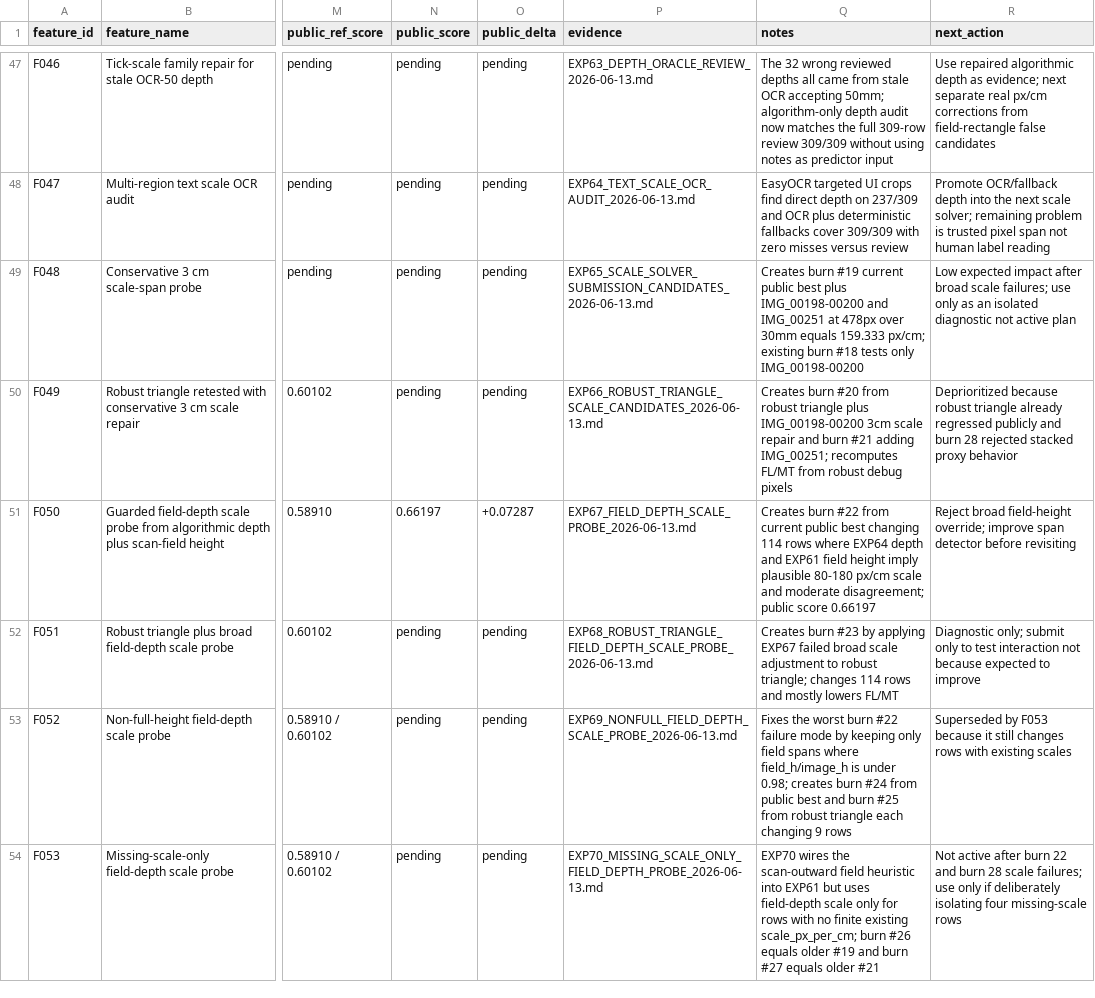
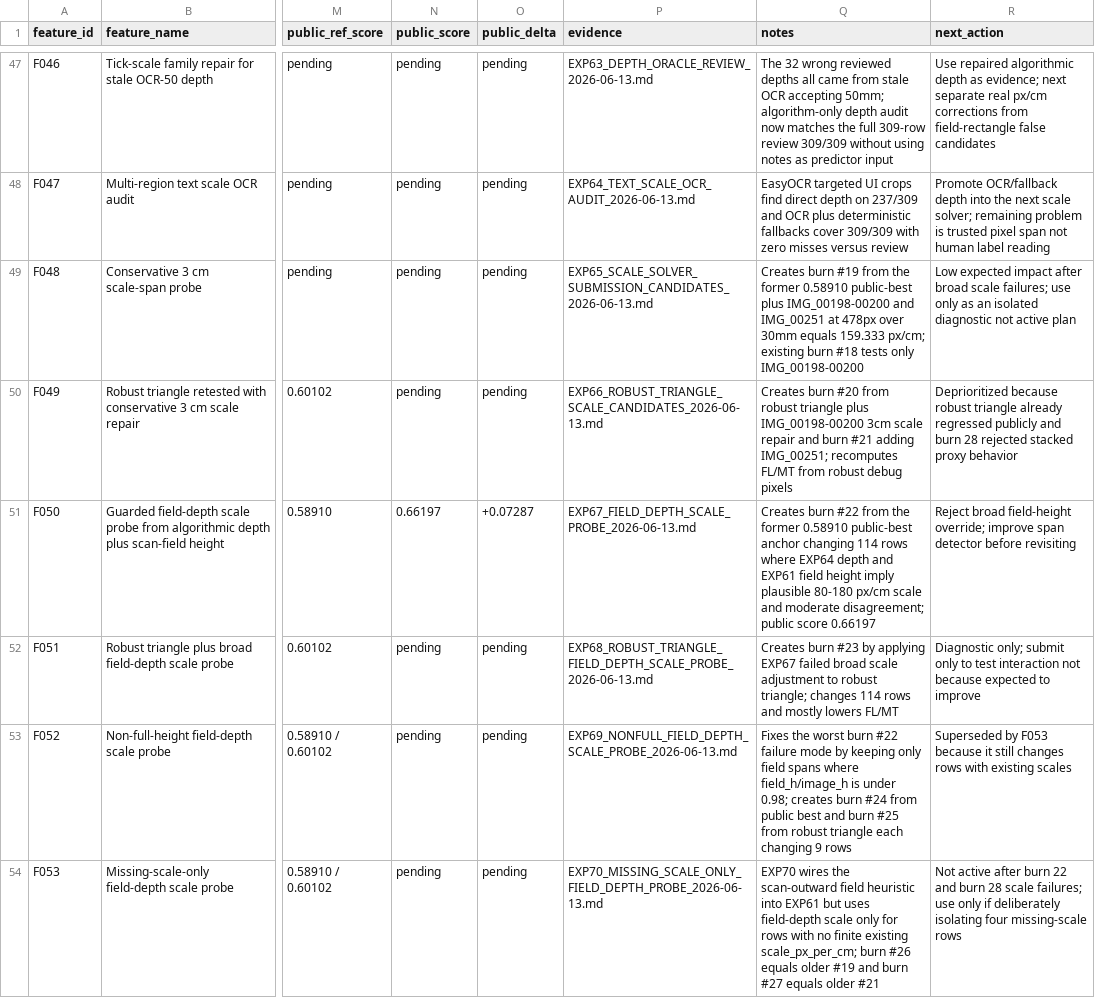
Before and after one commit to LacrimaeAware/kaggle-fun, a CSV file: umud-muscle-architecture/FEATURE_DATABASE.csv, drawn as a sheet; only a part is shown, gaps mark what is left out; the diff covers the shown part only; the diff names each change by its address in the sheet, - before the commit and + after, or states it on an @@ line.

Commit message:
docs: refresh UMUD state and note hygiene follow-ups

```diff
--- a/umud-muscle-architecture/FEATURE_DATABASE.csv
+++ b/umud-muscle-architecture/FEATURE_DATABASE.csv
-Q49 (notes): …burn #19 current public best plus IMG_00198-00200…
+Q49 (notes): …burn #19 from the former 0.58910 public-best plus IMG_00198-00200…
-Q51 (notes): …#22 from current public best changing 114…
+Q51 (notes): …#22 from the former 0.58910 public-best anchor changing 114…
```
Also changed, not shown: 5 added rows and 7 edited cells elsewhere in this file, 5 other files.
